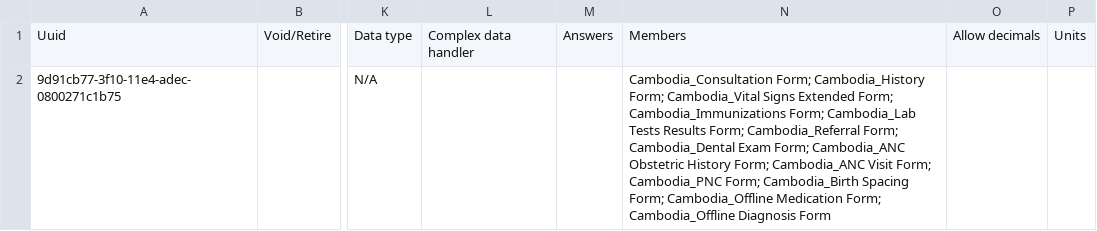
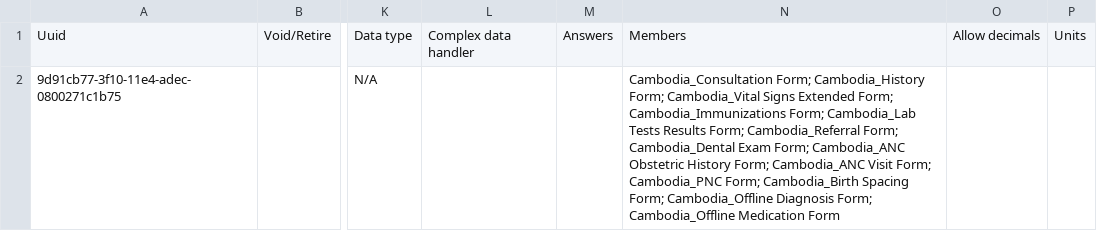
Before and after one commit to rbuisson/openmrs-config-omrs2018, a CSV file: configuration/concepts/activate_forms.csv, drawn as a sheet; only a part is shown, gaps mark what is left out; the diff names each change by its address in the sheet, - before the commit and + after, or states it on an @@ line.

Commit message:
TLC-103: reorder offline diagnosis form before offline medication 	modified:   configuration/concepts/activate_forms.csv

```diff
--- a/configuration/concepts/activate_forms.csv
+++ b/configuration/concepts/activate_forms.csv
-N2: …Form; Cambodia_Offline Medication Form; Cambodia_Offline Diagnosis Form
+N2: …Form; Cambodia_Offline Diagnosis Form; Cambodia_Offline Medication Form
```
